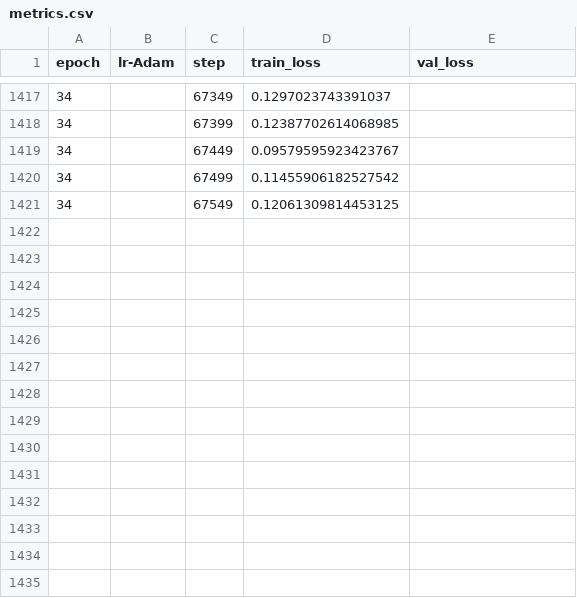
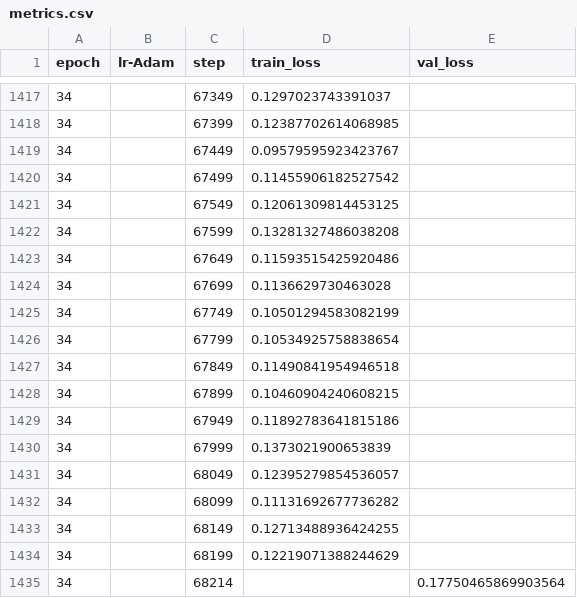
Before and after one commit to CooperBigFoot/pub-usa, a CSV file: checkpoints/training/model_name=ealstm_100k_fold_1_usa_zscore_log1p_power_alpha25/run_2025-11-06_seed42/metrics.csv, drawn as a sheet; only a part is shown, gaps mark what is left out; the diff names each change by its address in the sheet, - before the commit and + after, or states it on an @@ line.

Commit message:
train

```diff
--- a/checkpoints/training/model_name=ealstm_100k_fold_1_usa_zscore_log1p_power_alpha25/run_2025-11-06_seed42/metrics.csv
+++ b/checkpoints/training/model_name=ealstm_100k_fold_1_usa_zscore_log1p_power_alpha25/run_2025-11-06_seed42/metrics.csv
+row 1422: 34 |  | 67599 | 0.13281327486038208
+row 1423: 34 |  | 67649 | 0.11593515425920486
+row 1424: 34 |  | 67699 | 0.1136629730463028
+row 1425: 34 |  | 67749 | 0.10501294583082199
+row 1426: 34 |  | 67799 | 0.10534925758838654
+row 1427: 34 |  | 67849 | 0.11490841954946518
+row 1428: 34 |  | 67899 | 0.10460904240608215
+row 1429: 34 |  | 67949 | 0.11892783641815186
+row 1430: 34 |  | 67999 | 0.1373021900653839
+row 1431: 34 |  | 68049 | 0.12395279854536057
+row 1432: 34 |  | 68099 | 0.11131692677736282
+row 1433: 34 |  | 68149 | 0.12713488936424255
+row 1434: 34 |  | 68199 | 0.12219071388244629
+row 1435: 34 |  | 68214 |  | 0.17750465869903564
```
Also changed, not shown: 23 other files.
